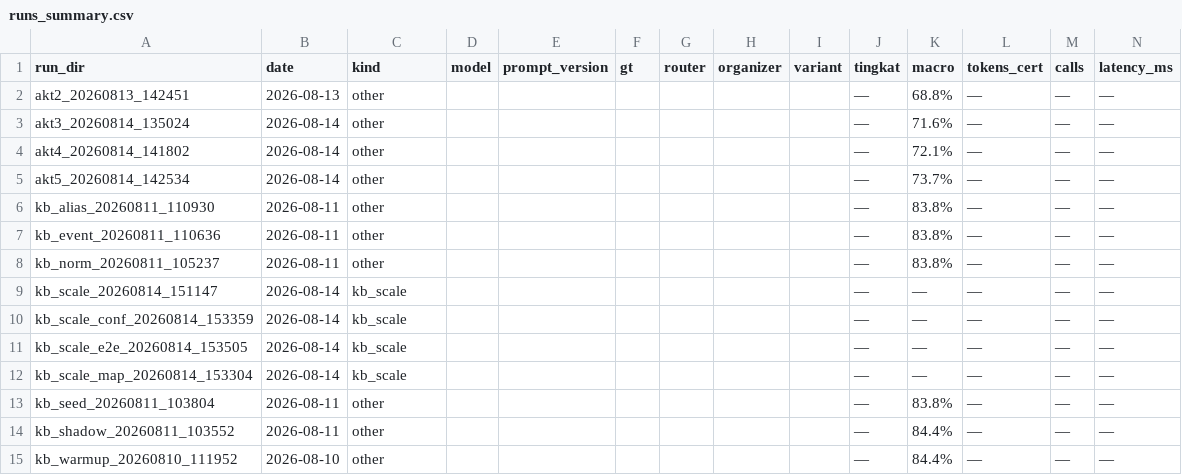
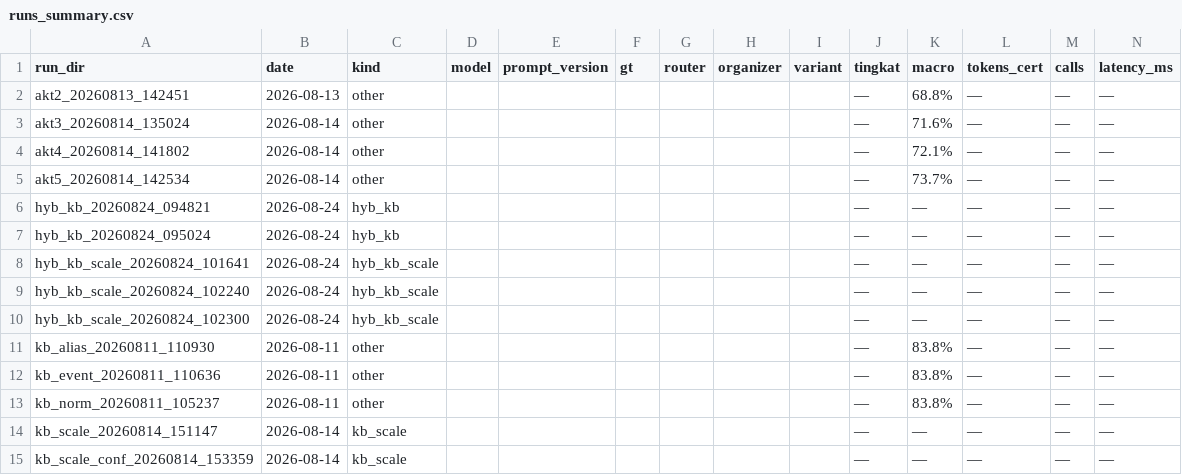
Before and after one commit to Primarizki21/certificate-autofill, a CSV file: docs/report/runs_summary.csv, drawn as a sheet; only a part is shown; the shorter side is filled out with more unchanged rows; rows hold the shown columns only; the diff names each change by its address in the sheet, - before the commit and + after, or states it on an @@ line.

Commit message:
feat(hyb-kb): HYB-KB-001/002 efek KB pada HYB + proyeksi skala 360k
HYB-KB-001 (korpus 74, replay ROUTER->KB->LLM, servable KB-PROD-001):
PASS no-regress exact 60/74, wrong 0, saved 0 (korpus pembatas).

HYB-KB-002 (360k request non-concurrent, keyspace x skew x TTL grid):
GATE PASS @10k/80-20 - hemat 86,4% LLM calls (101.446/117.349),
akurasi 86,2->89,5%, ~42 jam proses & ~17,9 jt token terhemat.
Pelajaran arsitektur: router selalu menang, KB hanya unrouted.

Docs: handoff v37, ledger +2, kb_history, runs_summary 90 run.

```diff
--- a/docs/report/runs_summary.csv
+++ b/docs/report/runs_summary.csv
+row 6: hyb_kb_20260824_094821 | 2026-08-24 | hyb_kb |  |  |  |  |  |  | — | — | — | — | —
+row 7: hyb_kb_20260824_095024 | 2026-08-24 | hyb_kb |  |  |  |  |  |  | — | — | — | — | —
+row 8: hyb_kb_scale_20260824_101641 | 2026-08-24 | hyb_kb_scale |  |  |  |  |  |  | — | — | — | — | —
+row 9: hyb_kb_scale_20260824_102240 | 2026-08-24 | hyb_kb_scale |  |  |  |  |  |  | — | — | — | — | —
+row 10: hyb_kb_scale_20260824_102300 | 2026-08-24 | hyb_kb_scale |  |  |  |  |  |  | — | — | — | — | —
```
Also changed, not shown: 8 other files.
